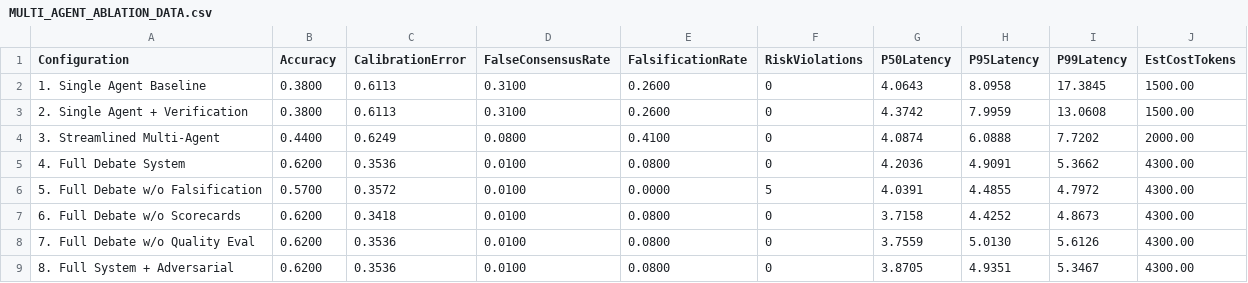
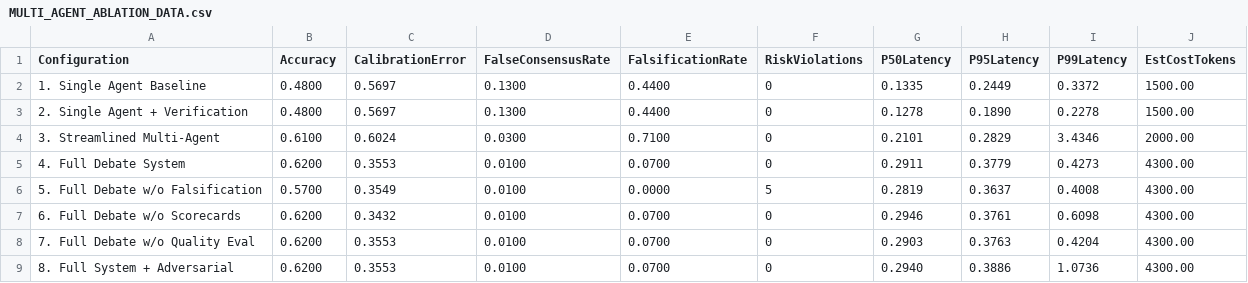
Before and after one commit to CodeCrazeCodeCrazeDev/tradingbot, a CSV file: MULTI_AGENT_ABLATION_DATA.csv, drawn as a sheet.

```diff
--- a/MULTI_AGENT_ABLATION_DATA.csv
+++ b/MULTI_AGENT_ABLATION_DATA.csv
@@ -1,9 +1,9 @@
 Configuration,Accuracy,CalibrationError,FalseConsensusRate,FalsificationRate,RiskViolations,P50Latency,P95Latency,P99Latency,EstCostTokens
-1. Single Agent Baseline,0.3800,0.6113,0.3100,0.2600,0,4.0643,8.0958,17.3845,1500.00
-2. Single Agent + Verification,0.3800,0.6113,0.3100,0.2600,0,4.3742,7.9959,13.0608,1500.00
-3. Streamlined Multi-Agent,0.4400,0.6249,0.0800,0.4100,0,4.0874,6.0888,7.7202,2000.00
-4. Full Debate System,0.6200,0.3536,0.0100,0.0800,0,4.2036,4.9091,5.3662,4300.00
-5. Full Debate w/o Falsification,0.5700,0.3572,0.0100,0.0000,5,4.0391,4.4855,4.7972,4300.00
-6. Full Debate w/o Scorecards,0.6200,0.3418,0.0100,0.0800,0,3.7158,4.4252,4.8673,4300.00
-7. Full Debate w/o Quality Eval,0.6200,0.3536,0.0100,0.0800,0,3.7559,5.0130,5.6126,4300.00
-8. Full System + Adversarial,0.6200,0.3536,0.0100,0.0800,0,3.8705,4.9351,5.3467,4300.00
+1. Single Agent Baseline,0.4800,0.5697,0.1300,0.4400,0,0.1335,0.2449,0.3372,1500.00
+2. Single Agent + Verification,0.4800,0.5697,0.1300,0.4400,0,0.1278,0.1890,0.2278,1500.00
+3. Streamlined Multi-Agent,0.6100,0.6024,0.0300,0.7100,0,0.2101,0.2829,3.4346,2000.00
+4. Full Debate System,0.6200,0.3553,0.0100,0.0700,0,0.2911,0.3779,0.4273,4300.00
+5. Full Debate w/o Falsification,0.5700,0.3549,0.0100,0.0000,5,0.2819,0.3637,0.4008,4300.00
+6. Full Debate w/o Scorecards,0.6200,0.3432,0.0100,0.0700,0,0.2946,0.3761,0.6098,4300.00
+7. Full Debate w/o Quality Eval,0.6200,0.3553,0.0100,0.0700,0,0.2903,0.3763,0.4204,4300.00
+8. Full System + Adversarial,0.6200,0.3553,0.0100,0.0700,0,0.2940,0.3886,1.0736,4300.00
```
Also changed, not shown: 2 other files.
